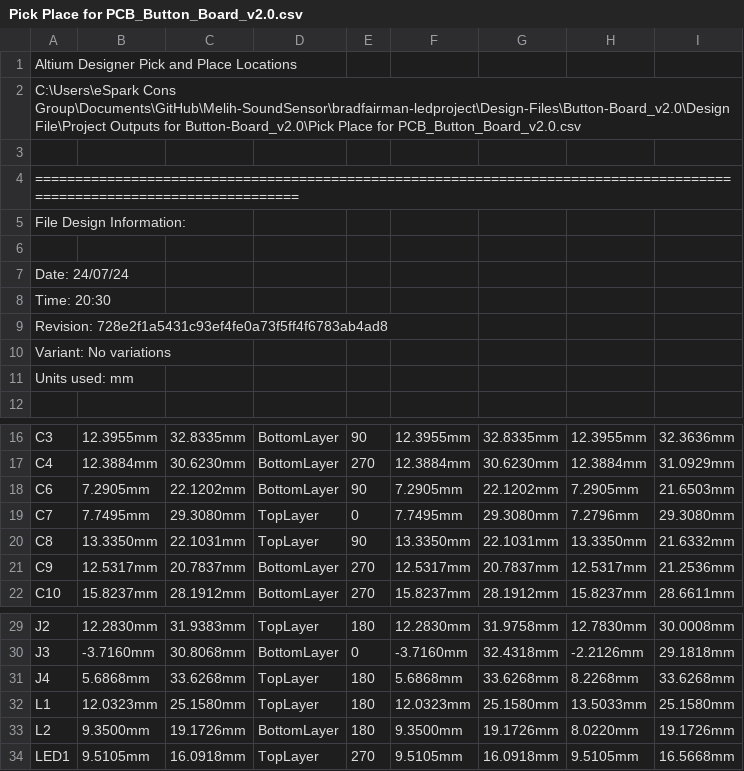
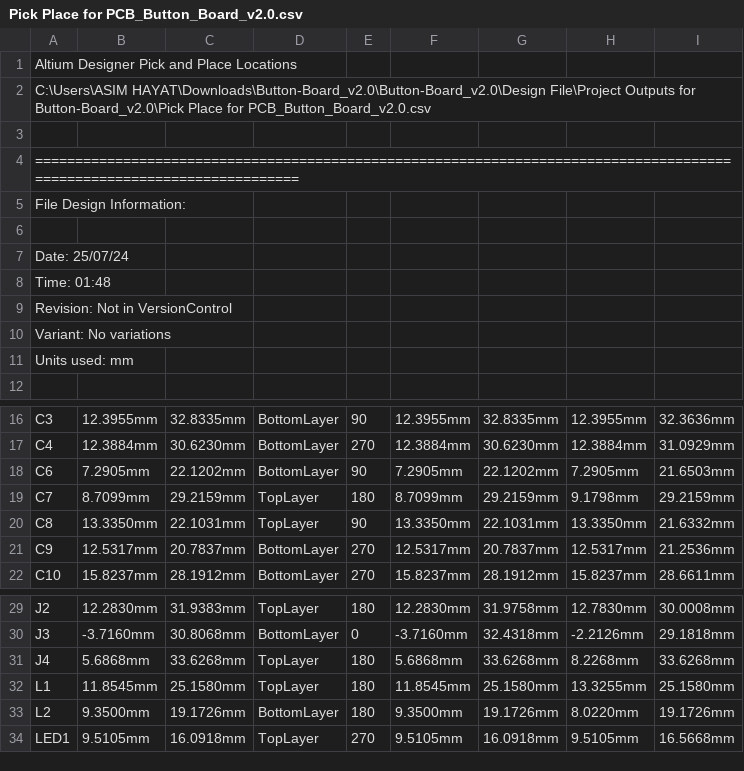
Before and after one commit to eSpark-Consulting-Group/brad-fairman-led-project, a CSV file: Design-Files/Button-Board_v2.0/Deliverables/Pick n Place/Pick Place for PCB_Button_Board_v2.0.csv, drawn as a sheet; only a part is shown, gaps mark what is left out.

```diff
--- a/Design-Files/Button-Board_v2.0/Deliverables/Pick n Place/Pick Place for PCB_Button_Board_v2.0.csv
+++ b/Design-Files/Button-Board_v2.0/Deliverables/Pick n Place/Pick Place for PCB_Button_Board_v2.0.csv
@@ -1,3 +1,3 @@
 Altium Designer Pick and Place Locations
-C:\Users\eSpark Cons Group\Documents\GitHub\Melih-SoundSensor\bradfairman-ledproject\Design-Files\Button-Board_v2.0\Design File\Project Outputs for Button-Board_v2.0\Pick Place for PCB_Button_Board_v2.0.csv
+C:\Users\ASIM HAYAT\Downloads\Button-Board_v2.0\Button-Board_v2.0\Design File\Project Outputs for Button-Board_v2.0\Pick Place for PCB_Button_Board_v2.0.csv
 
@@ -6,5 +6,5 @@ File Design Information:
 
-Date:       24/07/24
-Time:       20:30
-Revision:   728e2f1a5431c93ef4fe0a73f5ff4f6783ab4ad8
+Date:       25/07/24
+Time:       01:48
+Revision:   Not in VersionControl
 Variant:    No variations
@@ -18,3 +18,3 @@ Units used: mm
 "C6","7.2905mm","22.1202mm","BottomLayer","90","7.2905mm","22.1202mm","7.2905mm","21.6503mm"
-"C7","7.7495mm","29.3080mm","TopLayer","0","7.7495mm","29.3080mm","7.2796mm","29.3080mm"
+"C7","8.7099mm","29.2159mm","TopLayer","180","8.7099mm","29.2159mm","9.1798mm","29.2159mm"
 "C8","13.3350mm","22.1031mm","TopLayer","90","13.3350mm","22.1031mm","13.3350mm","21.6332mm"
@@ -31,3 +31,3 @@ Units used: mm
 "J4","5.6868mm","33.6268mm","TopLayer","180","5.6868mm","33.6268mm","8.2268mm","33.6268mm"
-"L1","12.0323mm","25.1580mm","TopLayer","180","12.0323mm","25.1580mm","13.5033mm","25.1580mm"
+"L1","11.8545mm","25.1580mm","TopLayer","180","11.8545mm","25.1580mm","13.3255mm","25.1580mm"
 "L2","9.3500mm","19.1726mm","BottomLayer","180","9.3500mm","19.1726mm","8.0220mm","19.1726mm"
```
Also changed, not shown: Design-Files/Button-Board_v2.0/Deliverables/Pick n Place/Centroid File.csv, 46 other files.
